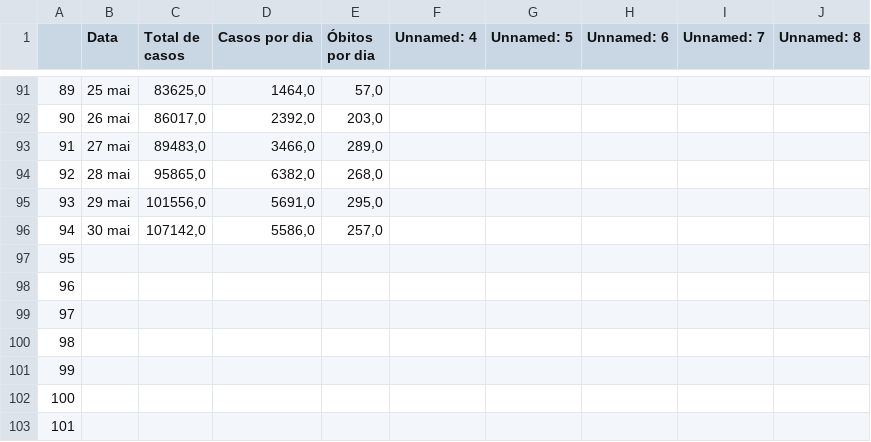
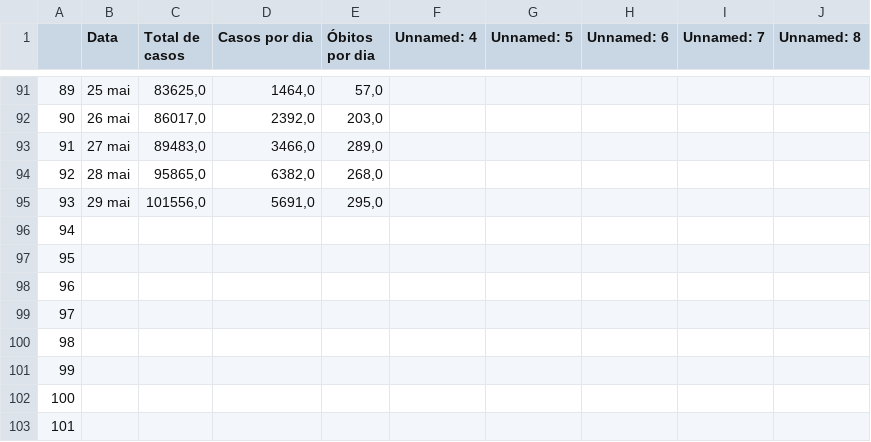
Before and after one commit to DaviSRodrigues/Covid-19-em-Sao-Paulo, a CSV file: dados/Dados-covid-19-estado.csv, drawn as a sheet; only a part is shown, gaps mark what is left out.

Commit message:
Revert "[bot] Atualização diária dos dados"
This reverts commit 9c0d3ac5167f69c6744fdfa17387d95f55cba13a.

```diff
--- a/dados/Dados-covid-19-estado.csv
+++ b/dados/Dados-covid-19-estado.csv
@@ -95,3 +95,3 @@
 93;29 mai;101556,0;5691,0;295,0;;;;;
-94;30 mai;107142,0;5586,0;257,0;;;;;
+94;;;;;;;;;
 95;;;;;;;;;
```
Also changed, not shown: 27 other files.
